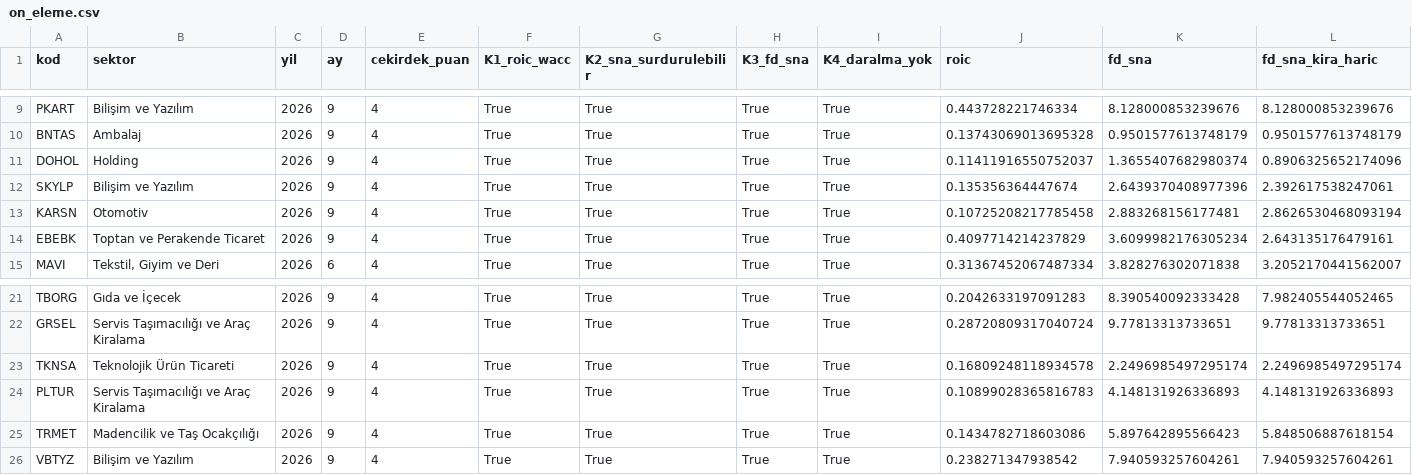
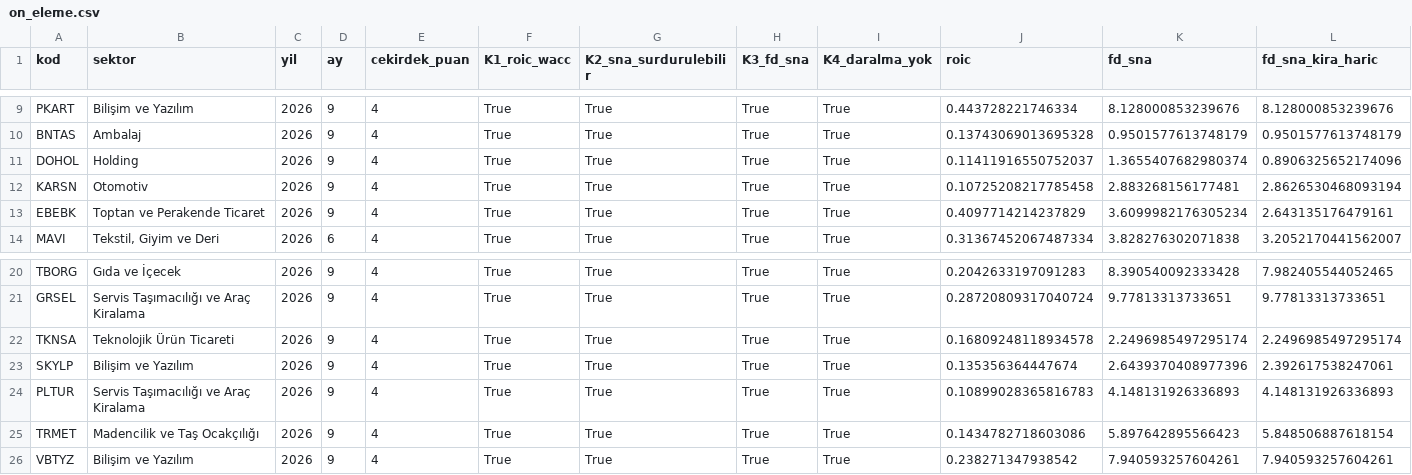
Before and after one commit to deryaozyuvali/Bist-tarama-otomasyon, a CSV file: results/temel/2026-11-25/on_eleme.csv, drawn as a sheet; only a part is shown, gaps mark what is left out; removed rows and columns are numbered as before the commit, all else as after; rows hold the shown columns only; the diff names each change by its address in the sheet, - before the commit and + after, or states it on an @@ line.

```diff
--- a/results/temel/2026-11-25/on_eleme.csv
+++ b/results/temel/2026-11-25/on_eleme.csv
-row 12: SKYLP | Bilişim ve Yazılım | 2026 | 9 | 4 | True | True | True | True | 0.135356364447674 | 2.6439370408977396 | 2.392617538247061
+row 23: SKYLP | Bilişim ve Yazılım | 2026 | 9 | 4 | True | True | True | True | 0.135356364447674 | 2.6439370408977396 | 2.392617538247061
```
Also changed, not shown: results/temel/2026-11-25/tum_sirketler.csv, results/temel/latest_on_eleme.csv, 4 other files.
